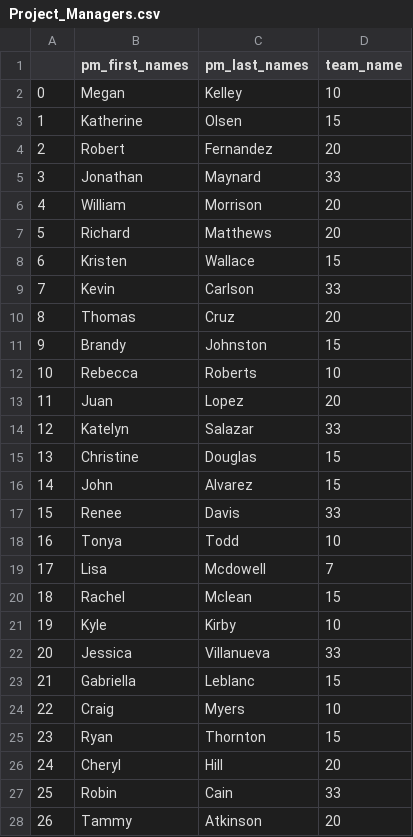
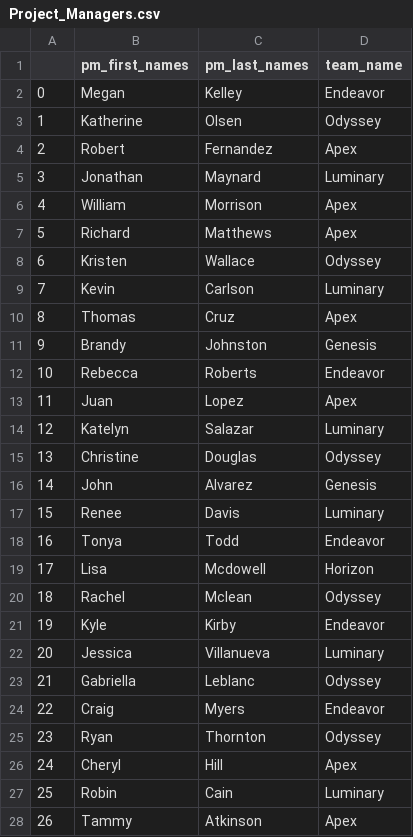
Before and after one commit to ndoyle09/my-school-project, a CSV file: data/Project_Managers.csv, drawn as a sheet; only a part is shown; the diff covers the shown part only.

Commit message:
revamping of data generation
- updated the project timelines to start anytime in 2024.
- adjusted the randint gap for milestone dates from 1,30 to 5,15.
- added verification that milestone dates were all sorted properly.

```diff
--- a/data/Project_Managers.csv
+++ b/data/Project_Managers.csv
@@ -1,28 +1,28 @@
 ,pm_first_names,pm_last_names,team_name
-0,Megan,Kelley,10
-1,Katherine,Olsen,15
-2,Robert,Fernandez,20
-3,Jonathan,Maynard,33
-4,William,Morrison,20
-5,Richard,Matthews,20
-6,Kristen,Wallace,15
-7,Kevin,Carlson,33
-8,Thomas,Cruz,20
-9,Brandy,Johnston,15
-10,Rebecca,Roberts,10
-11,Juan,Lopez,20
-12,Katelyn,Salazar,33
-13,Christine,Douglas,15
-14,John,Alvarez,15
-15,Renee,Davis,33
-16,Tonya,Todd,10
-17,Lisa,Mcdowell,7
-18,Rachel,Mclean,15
-19,Kyle,Kirby,10
-20,Jessica,Villanueva,33
-21,Gabriella,Leblanc,15
-22,Craig,Myers,10
-23,Ryan,Thornton,15
-24,Cheryl,Hill,20
-25,Robin,Cain,33
-26,Tammy,Atkinson,20
+0,Megan,Kelley,Endeavor
+1,Katherine,Olsen,Odyssey
+2,Robert,Fernandez,Apex
+3,Jonathan,Maynard,Luminary
+4,William,Morrison,Apex
+5,Richard,Matthews,Apex
+6,Kristen,Wallace,Odyssey
+7,Kevin,Carlson,Luminary
+8,Thomas,Cruz,Apex
+9,Brandy,Johnston,Genesis
+10,Rebecca,Roberts,Endeavor
+11,Juan,Lopez,Apex
+12,Katelyn,Salazar,Luminary
+13,Christine,Douglas,Odyssey
+14,John,Alvarez,Genesis
+15,Renee,Davis,Luminary
+16,Tonya,Todd,Endeavor
+17,Lisa,Mcdowell,Horizon
+18,Rachel,Mclean,Odyssey
+19,Kyle,Kirby,Endeavor
+20,Jessica,Villanueva,Luminary
+21,Gabriella,Leblanc,Odyssey
+22,Craig,Myers,Endeavor
+23,Ryan,Thornton,Odyssey
+24,Cheryl,Hill,Apex
+25,Robin,Cain,Luminary
+26,Tammy,Atkinson,Apex
```
Also changed, not shown: 23 edited cells elsewhere in this file, 7 other files.
